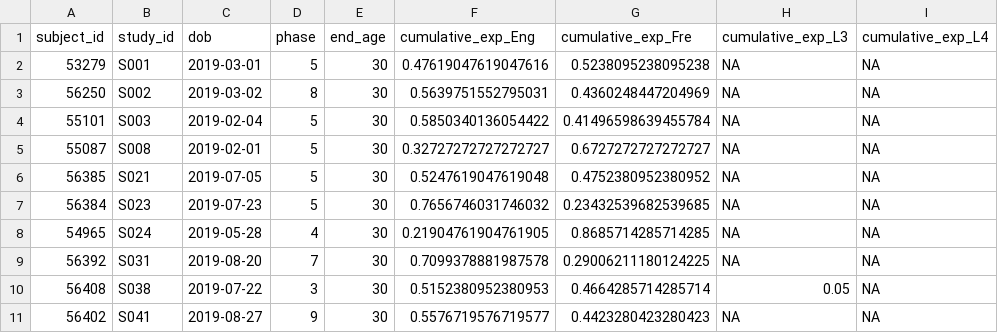
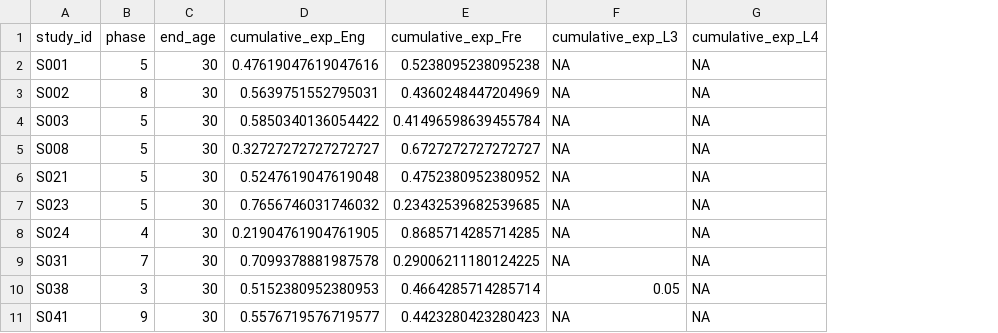
Before and after one commit to mirandagodi/Testing-theories-of-the-vocabulary-spurt, a CSV file: data/01_LEQ_columns.csv, drawn as a sheet; only a part is shown; the diff names each change by its address in the sheet, - before the commit and + after, or states it on an @@ line.

Commit message:
Remove subject_id, dob, and last_modified columns

```diff
--- a/data/01_LEQ_columns.csv
+++ b/data/01_LEQ_columns.csv
-column A (subject_id), rows 2-11: 53279 | 56250 | 55101 | 55087 | 56385 | 56384 | 54965 | 56392 | 56408 | 56402
-column C (dob), rows 2-11: 2019-03-01 | 2019-03-02 | 2019-02-04 | 2019-02-01 | 2019-07-05 | 2019-07-23 | 2019-05-28 | 2019-08-20 | 2019-07-22 | 2019-08-27
```
Also changed, not shown: 2 other files.
